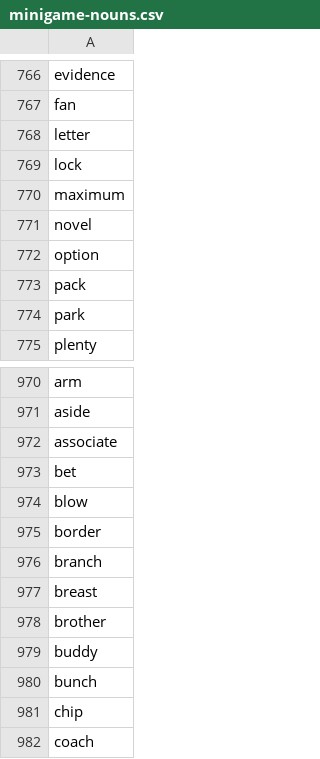
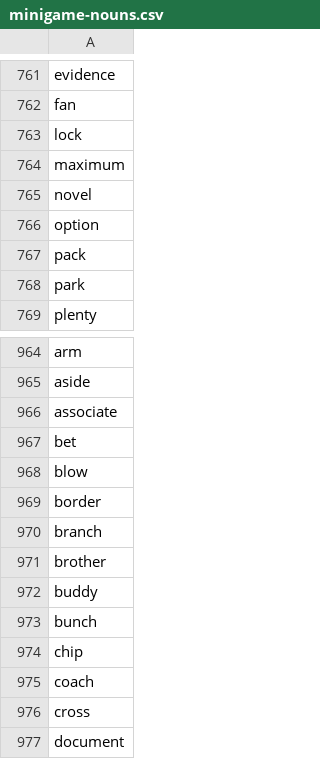
Before and after one commit to killfrenzy96/AiyaFrenzyBot, a CSV file: resources/minigame-nouns.csv, drawn as a sheet; only a part is shown, gaps mark what is left out; the shorter side is filled out with more unchanged rows; the diff covers the shown part only; the diff names each change by its address in the sheet, - before the commit and + after, or states it on an @@ line.

```diff
--- a/resources/minigame-nouns.csv
+++ b/resources/minigame-nouns.csv
-row 768: letter
-row 977: breast
```
Also changed, not shown: 5 removed rows elsewhere in this file, 1 other file.
